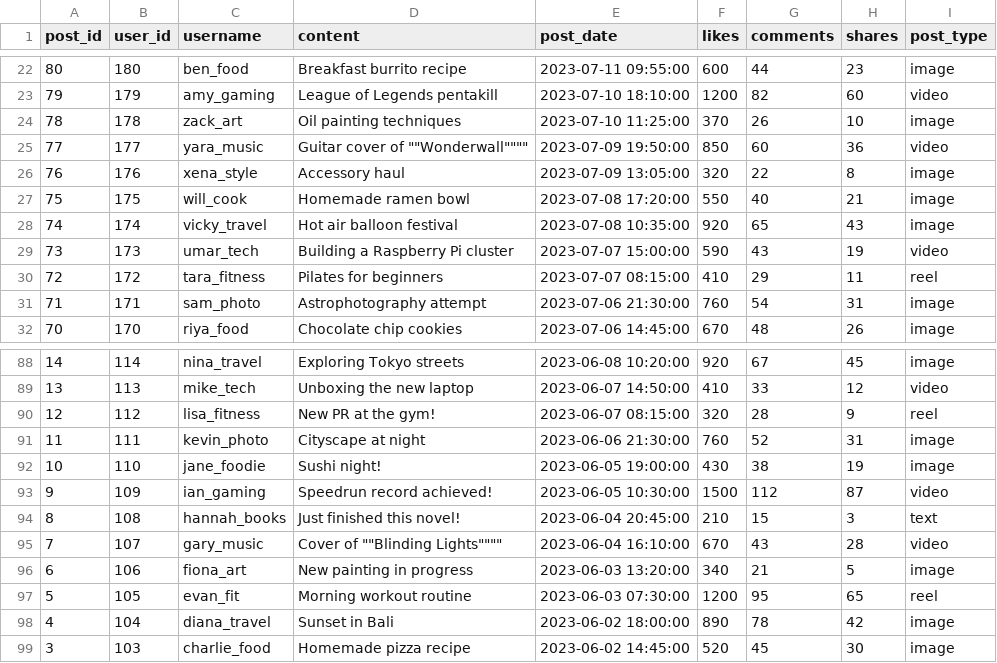
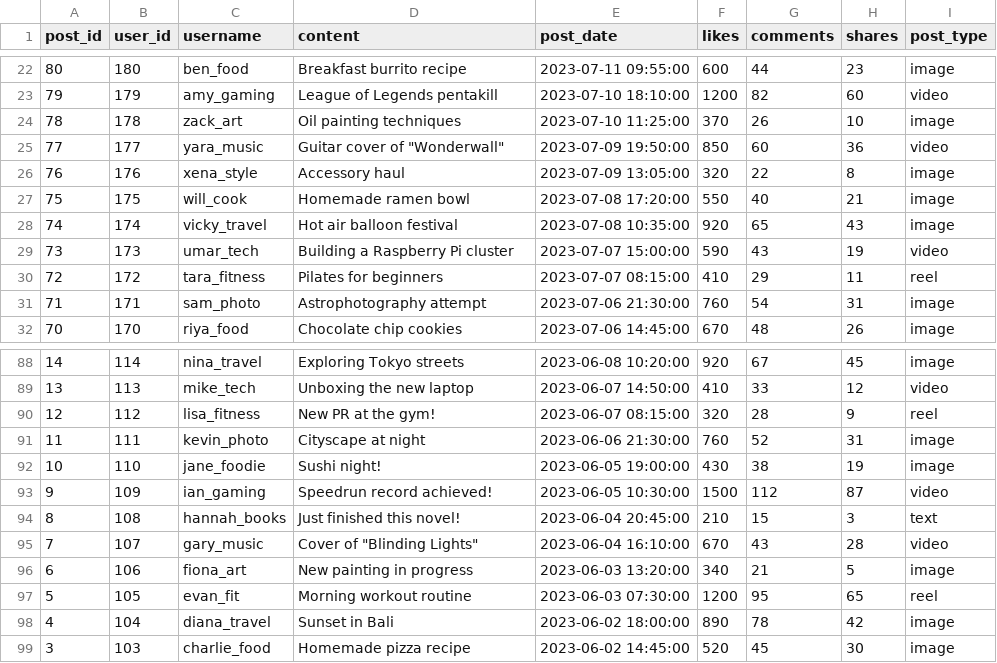
Before and after one commit to DawoodAhmad0909/META-BUSINESS-SUITE-2, a CSV file: 1st Query.csv, drawn as a sheet; only a part is shown, gaps mark what is left out.

Commit message:
Add files via upload

```diff
--- a/1st Query.csv
+++ b/1st Query.csv
@@ -24,3 +24,3 @@ post_id,user_id,username,content,post_date,likes,comments,shares,post_type
 78,178,zack_art,"Oil painting techniques","2023-07-10 11:25:00",370,26,10,image
-77,177,yara_music,""Guitar cover of ""Wonderwall"""","2023-07-09 19:50:00",850,60,36,video
+77,177,yara_music,"Guitar cover of ""Wonderwall""","2023-07-09 19:50:00",850,60,36,video
 76,176,xena_style,"Accessory haul ","2023-07-09 13:05:00",320,22,8,image
@@ -94,3 +94,3 @@ post_id,user_id,username,content,post_date,likes,comments,shares,post_type
 8,108,hannah_books,"Just finished this novel! ","2023-06-04 20:45:00",210,15,3,text
-7,107,gary_music,""Cover of ""Blinding Lights"""","2023-06-04 16:10:00",670,43,28,video
+7,107,gary_music,"Cover of ""Blinding Lights""","2023-06-04 16:10:00",670,43,28,video
 6,106,fiona_art,"New painting in progress ","2023-06-03 13:20:00",340,21,5,image
```
